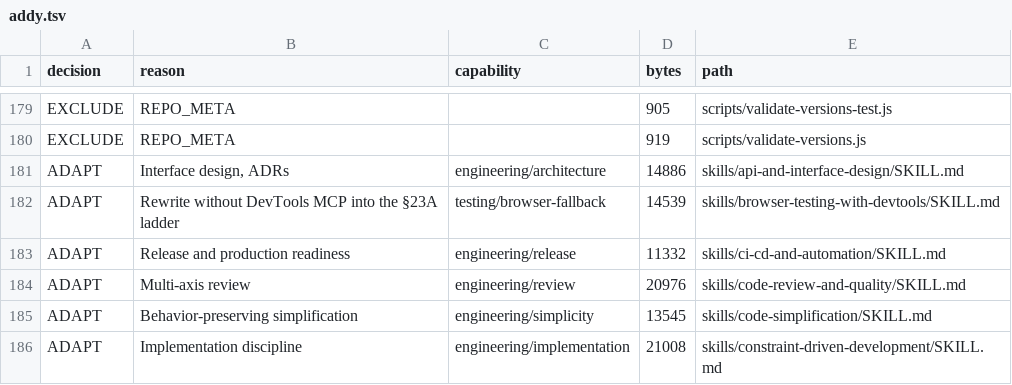
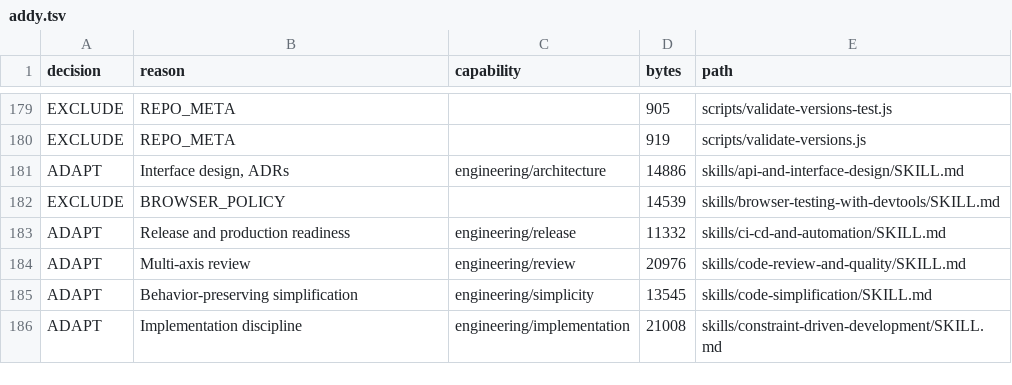
Before and after one commit to Vikhyath-thelazycoder/vikhyath-ai-engineering-os, a TSV file: docs/audit/evidence/extraction-matrix/addy.tsv, drawn as a sheet; only a part is shown, gaps mark what is left out; removed rows and columns are numbered as before the commit, all else as after; the diff names each change by its address in the sheet, - before the commit and + after, or states it on an @@ line.

```diff
--- a/docs/audit/evidence/extraction-matrix/addy.tsv
+++ b/docs/audit/evidence/extraction-matrix/addy.tsv
-row 182: ADAPT | Rewrite without DevTools MCP into the §23A ladder | testing/browser-fallback | 14539 | skills/browser-testing-with-devtools/SKILL.md
+row 182: EXCLUDE | BROWSER_POLICY |  | 14539 | skills/browser-testing-with-devtools/SKILL.md
```
Also changed, not shown: docs/audit/evidence/closure-gaps.tsv, docs/audit/evidence/extraction-matrix/agency.tsv, 57 other files.
